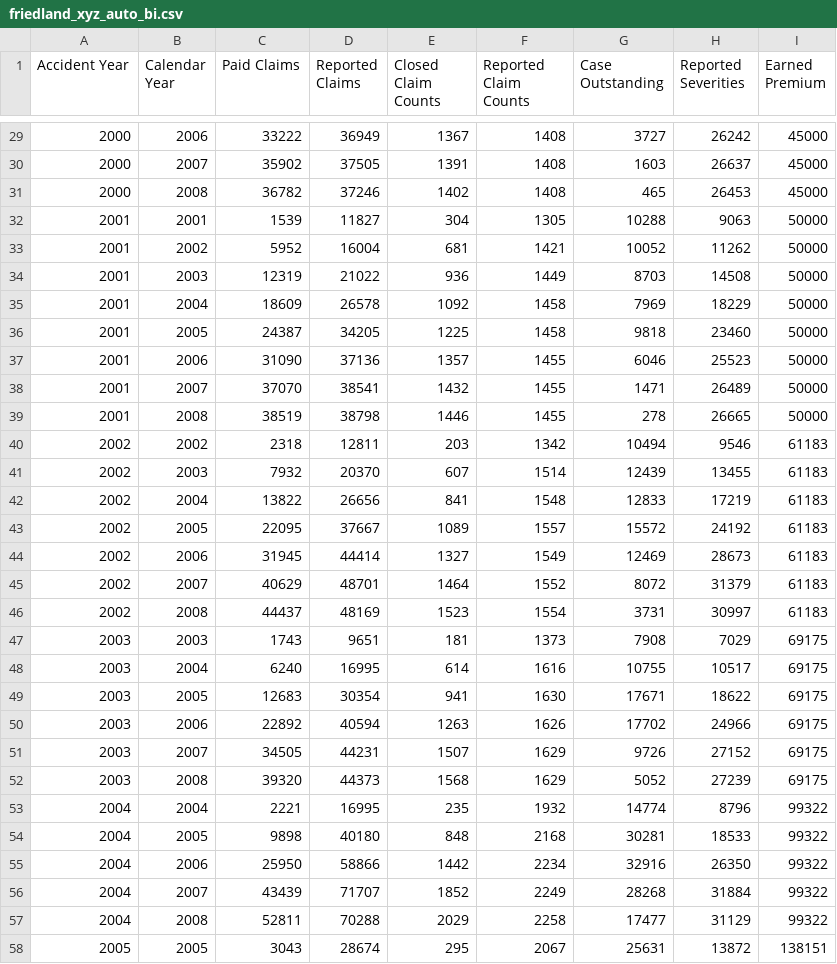
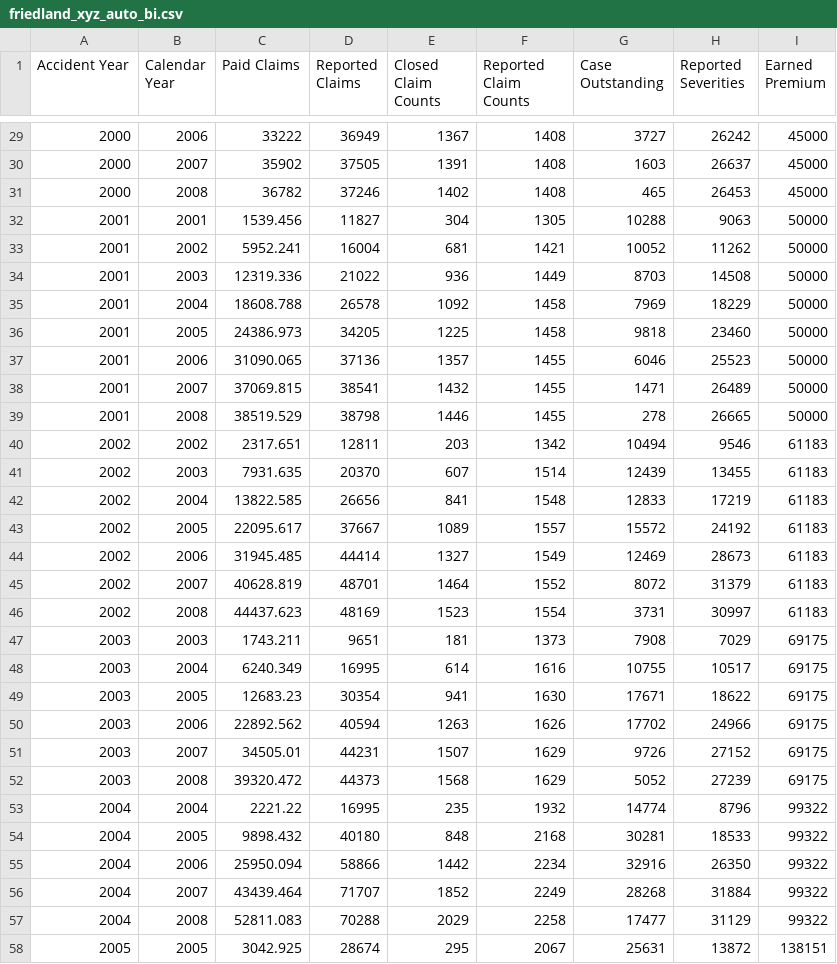
Before and after one commit to casact/chainladder-python, a CSV file: chainladder/utils/data/friedland_xyz_auto_bi.csv, drawn as a sheet; only a part is shown, gaps mark what is left out; the diff covers the shown part only.

```diff
--- a/chainladder/utils/data/friedland_xyz_auto_bi.csv
+++ b/chainladder/utils/data/friedland_xyz_auto_bi.csv
@@ -31,28 +31,28 @@ Accident Year,Calendar Year,Paid Claims,Reported Claims,Closed Claim Counts,Repo
 2000,2008,36782,37246,1402,1408,465,26453,45000
-2001,2001,1539,11827,304,1305,10288,9063,50000
-2001,2002,5952,16004,681,1421,10052,11262,50000
-2001,2003,12319,21022,936,1449,8703,14508,50000
-2001,2004,18609,26578,1092,1458,7969,18229,50000
-2001,2005,24387,34205,1225,1458,9818,23460,50000
-2001,2006,31090,37136,1357,1455,6046,25523,50000
-2001,2007,37070,38541,1432,1455,1471,26489,50000
-2001,2008,38519,38798,1446,1455,278,26665,50000
-2002,2002,2318,12811,203,1342,10494,9546,61183
-2002,2003,7932,20370,607,1514,12439,13455,61183
-2002,2004,13822,26656,841,1548,12833,17219,61183
-2002,2005,22095,37667,1089,1557,15572,24192,61183
-2002,2006,31945,44414,1327,1549,12469,28673,61183
-2002,2007,40629,48701,1464,1552,8072,31379,61183
-2002,2008,44437,48169,1523,1554,3731,30997,61183
-2003,2003,1743,9651,181,1373,7908,7029,69175
-2003,2004,6240,16995,614,1616,10755,10517,69175
-2003,2005,12683,30354,941,1630,17671,18622,69175
-2003,2006,22892,40594,1263,1626,17702,24966,69175
-2003,2007,34505,44231,1507,1629,9726,27152,69175
-2003,2008,39320,44373,1568,1629,5052,27239,69175
-2004,2004,2221,16995,235,1932,14774,8796,99322
-2004,2005,9898,40180,848,2168,30281,18533,99322
-2004,2006,25950,58866,1442,2234,32916,26350,99322
-2004,2007,43439,71707,1852,2249,28268,31884,99322
-2004,2008,52811,70288,2029,2258,17477,31129,99322
-2005,2005,3043,28674,295,2067,25631,13872,138151
+2001,2001,1539.456,11827,304,1305,10288,9063,50000
+2001,2002,5952.241,16004,681,1421,10052,11262,50000
+2001,2003,12319.336,21022,936,1449,8703,14508,50000
+2001,2004,18608.788,26578,1092,1458,7969,18229,50000
+2001,2005,24386.973,34205,1225,1458,9818,23460,50000
+2001,2006,31090.065,37136,1357,1455,6046,25523,50000
+2001,2007,37069.815,38541,1432,1455,1471,26489,50000
+2001,2008,38519.529,38798,1446,1455,278,26665,50000
+2002,2002,2317.651,12811,203,1342,10494,9546,61183
+2002,2003,7931.635,20370,607,1514,12439,13455,61183
+2002,2004,13822.585,26656,841,1548,12833,17219,61183
+2002,2005,22095.617,37667,1089,1557,15572,24192,61183
+2002,2006,31945.485,44414,1327,1549,12469,28673,61183
+2002,2007,40628.819,48701,1464,1552,8072,31379,61183
+2002,2008,44437.623,48169,1523,1554,3731,30997,61183
+2003,2003,1743.211,9651,181,1373,7908,7029,69175
+2003,2004,6240.349,16995,614,1616,10755,10517,69175
+2003,2005,12683.23,30354,941,1630,17671,18622,69175
+2003,2006,22892.562,40594,1263,1626,17702,24966,69175
+2003,2007,34505.01,44231,1507,1629,9726,27152,69175
+2003,2008,39320.472,44373,1568,1629,5052,27239,69175
+2004,2004,2221.22,16995,235,1932,14774,8796,99322
+2004,2005,9898.432,40180,848,2168,30281,18533,99322
+2004,2006,25950.094,58866,1442,2234,32916,26350,99322
+2004,2007,43439.464,71707,1852,2249,28268,31884,99322
+2004,2008,52811.083,70288,2029,2258,17477,31129,99322
+2005,2005,3042.925,28674,295,2067,25631,13872,138151
```
Also changed, not shown: 9 edited cells elsewhere in this file, chainladder/utils/data/friedland_auto_freq_sev.csv, 9 other files.
